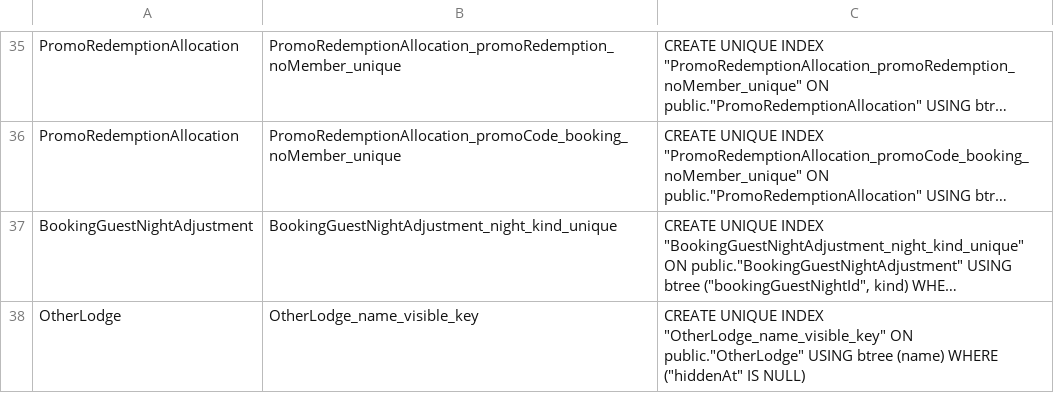
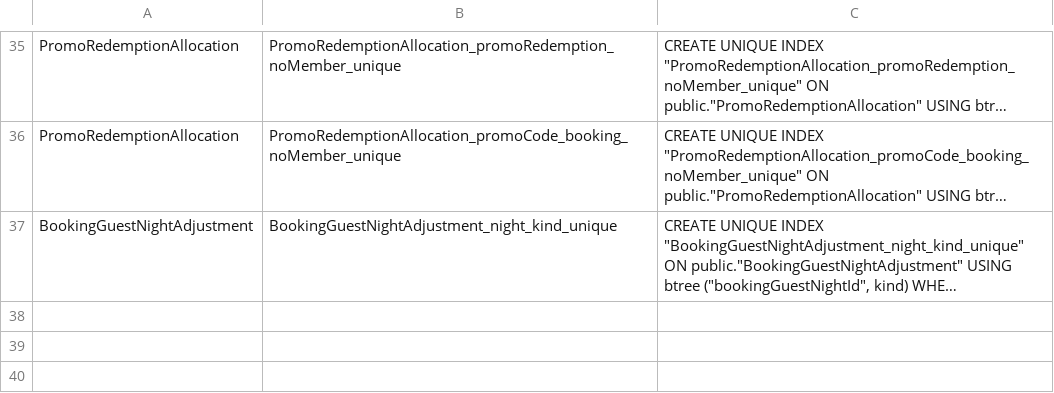
Before and after one commit to triyder/AlpineClubBookingsNZ, a TSV file: prisma/partial-unique-indexes.tsv, drawn as a sheet; only a part is shown, gaps mark what is left out; long unchanged cells end in …; the diff names each change by its address in the sheet, - before the commit and + after, or states it on an @@ line.

```diff
--- a/prisma/partial-unique-indexes.tsv
+++ b/prisma/partial-unique-indexes.tsv
-row 38: OtherLodge | OtherLodge_name_visible_key | CREATE UNIQUE INDEX "OtherLodge_name_visible_key" ON public."OtherLodge" USING btree (name) WHERE ("hiddenAt" IS NULL)
```
Also changed, not shown: docs/BLUE_GREEN_MIGRATION_SAFETY.tsv, 47 other files.
